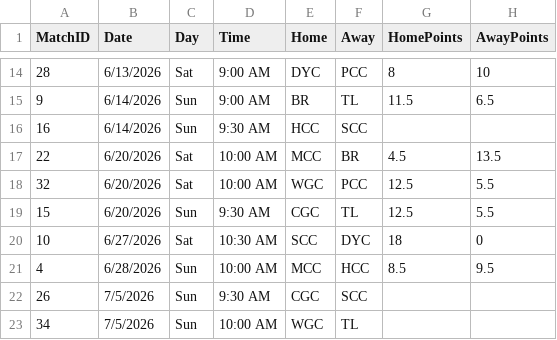
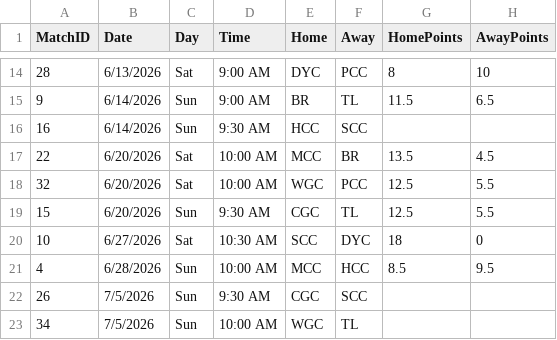
Before and after one commit to airwilly/oclsite, a CSV file: data/Sched26.csv, drawn as a sheet; only a part is shown, gaps mark what is left out.

Commit message:
bug fix on dataset
Swapped the values in the 6th and 7th columns for the entry on 6/20/2026.

```diff
--- a/data/Sched26.csv
+++ b/data/Sched26.csv
@@ -16,3 +16,3 @@ MatchID,Date,Day,Time,Home,Away,HomePoints,AwayPoints
 16,6/14/2026,Sun,9:30 AM,HCC,SCC,,
-22,6/20/2026,Sat,10:00 AM,MCC,BR,4.5,13.5
+22,6/20/2026,Sat,10:00 AM,MCC,BR,13.5,4.5
 32,6/20/2026,Sat,10:00 AM,WGC,PCC,12.5,5.5
```
